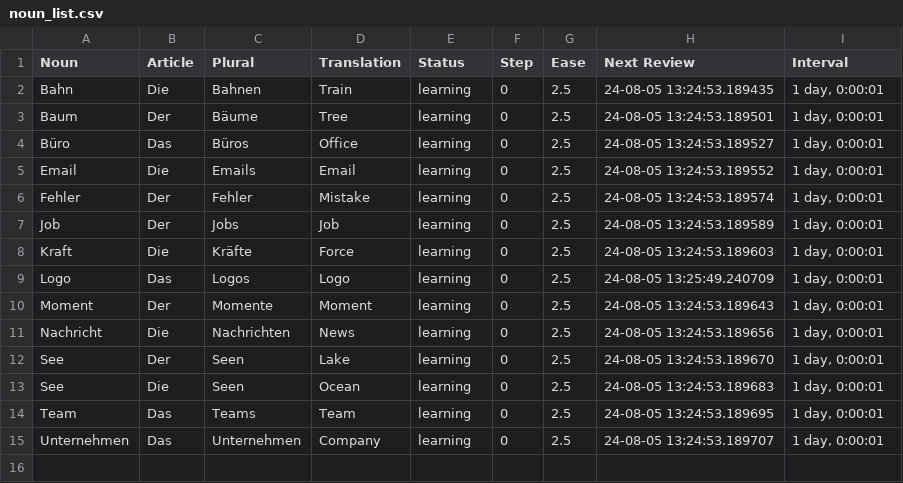
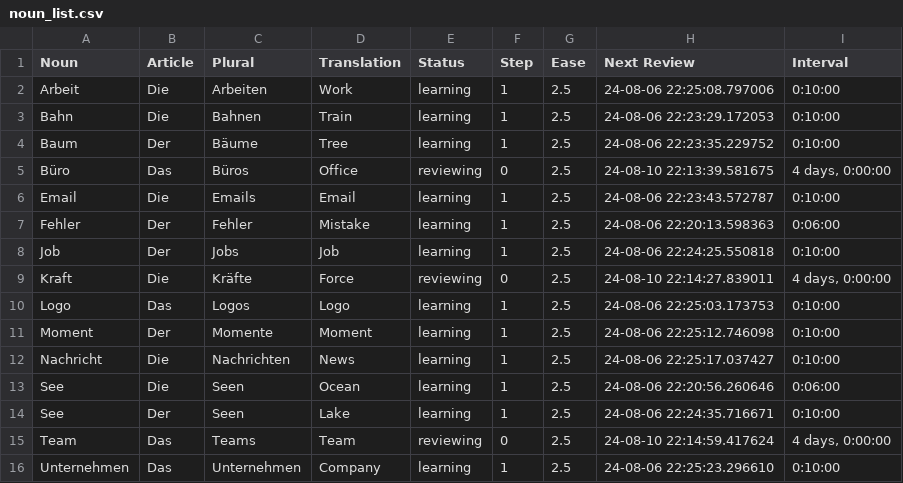
Before and after one commit to thomasherstad/terminal-flashcard-app, a CSV file: noun_list.csv, drawn as a sheet.

Commit message:
Playble, all due nouns

```diff
--- a/noun_list.csv
+++ b/noun_list.csv
@@ -1,15 +1,16 @@
 Noun;Article;Plural;Translation;Status;Step;Ease;Next Review;Interval
-Bahn;Die;Bahnen;Train;learning;0;2.5;24-08-05 13:24:53.189435;1 day, 0:00:01
-Baum;Der;Bäume;Tree;learning;0;2.5;24-08-05 13:24:53.189501;1 day, 0:00:01
-Büro;Das;Büros;Office;learning;0;2.5;24-08-05 13:24:53.189527;1 day, 0:00:01
-Email;Die;Emails;Email;learning;0;2.5;24-08-05 13:24:53.189552;1 day, 0:00:01
-Fehler;Der;Fehler;Mistake;learning;0;2.5;24-08-05 13:24:53.189574;1 day, 0:00:01
-Job;Der;Jobs;Job;learning;0;2.5;24-08-05 13:24:53.189589;1 day, 0:00:01
-Kraft;Die;Kräfte;Force;learning;0;2.5;24-08-05 13:24:53.189603;1 day, 0:00:01
-Logo;Das;Logos;Logo;learning;0;2.5;24-08-05 13:25:49.240709;1 day, 0:00:01
-Moment;Der;Momente;Moment;learning;0;2.5;24-08-05 13:24:53.189643;1 day, 0:00:01
-Nachricht;Die;Nachrichten;News;learning;0;2.5;24-08-05 13:24:53.189656;1 day, 0:00:01
-See;Der;Seen;Lake;learning;0;2.5;24-08-05 13:24:53.189670;1 day, 0:00:01
-See;Die;Seen;Ocean;learning;0;2.5;24-08-05 13:24:53.189683;1 day, 0:00:01
-Team;Das;Teams;Team;learning;0;2.5;24-08-05 13:24:53.189695;1 day, 0:00:01
-Unternehmen;Das;Unternehmen;Company;learning;0;2.5;24-08-05 13:24:53.189707;1 day, 0:00:01
+Arbeit;Die;Arbeiten;Work;learning;1;2.5;24-08-06 22:25:08.797006;0:10:00
+Bahn;Die;Bahnen;Train;learning;1;2.5;24-08-06 22:23:29.172053;0:10:00
+Baum;Der;Bäume;Tree;learning;1;2.5;24-08-06 22:23:35.229752;0:10:00
+Büro;Das;Büros;Office;reviewing;0;2.5;24-08-10 22:13:39.581675;4 days, 0:00:00
+Email;Die;Emails;Email;learning;1;2.5;24-08-06 22:23:43.572787;0:10:00
+Fehler;Der;Fehler;Mistake;learning;1;2.5;24-08-06 22:20:13.598363;0:06:00
+Job;Der;Jobs;Job;learning;1;2.5;24-08-06 22:24:25.550818;0:10:00
+Kraft;Die;Kräfte;Force;reviewing;0;2.5;24-08-10 22:14:27.839011;4 days, 0:00:00
+Logo;Das;Logos;Logo;learning;1;2.5;24-08-06 22:25:03.173753;0:10:00
+Moment;Der;Momente;Moment;learning;1;2.5;24-08-06 22:25:12.746098;0:10:00
+Nachricht;Die;Nachrichten;News;learning;1;2.5;24-08-06 22:25:17.037427;0:10:00
+See;Die;Seen;Ocean;learning;1;2.5;24-08-06 22:20:56.260646;0:06:00
+See;Der;Seen;Lake;learning;1;2.5;24-08-06 22:24:35.716671;0:10:00
+Team;Das;Teams;Team;reviewing;0;2.5;24-08-10 22:14:59.417624;4 days, 0:00:00
+Unternehmen;Das;Unternehmen;Company;learning;1;2.5;24-08-06 22:25:23.296610;0:10:00
```
Also changed, not shown: 7 other files.
